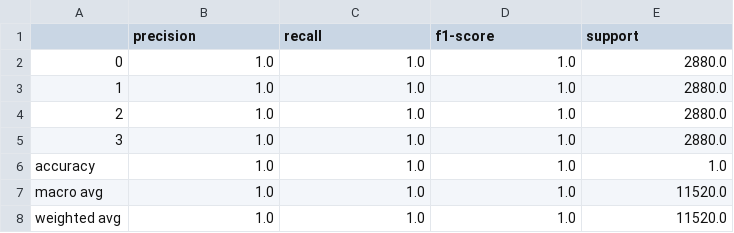
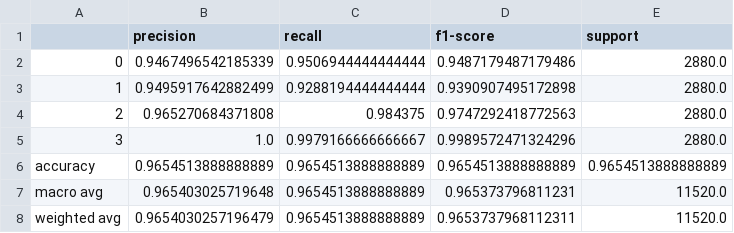
Before and after one commit to milad1378yz/mri_classifiers, a CSV file: results/train_classification_report_decision_tree.csv, drawn as a sheet.

```diff
--- a/results/train_classification_report_decision_tree.csv
+++ b/results/train_classification_report_decision_tree.csv
@@ -1,8 +1,8 @@
 ,precision,recall,f1-score,support
-0,1.0,1.0,1.0,2880.0
-1,1.0,1.0,1.0,2880.0
-2,1.0,1.0,1.0,2880.0
-3,1.0,1.0,1.0,2880.0
-accuracy,1.0,1.0,1.0,1.0
-macro avg,1.0,1.0,1.0,11520.0
-weighted avg,1.0,1.0,1.0,11520.0
+0,0.9467496542185339,0.9506944444444444,0.9487179487179486,2880.0
+1,0.9495917642882499,0.9288194444444444,0.9390907495172898,2880.0
+2,0.965270684371808,0.984375,0.9747292418772563,2880.0
+3,1.0,0.9979166666666667,0.9989572471324296,2880.0
+accuracy,0.9654513888888889,0.9654513888888889,0.9654513888888889,0.9654513888888889
+macro avg,0.965403025719648,0.9654513888888889,0.965373796811231,11520.0
+weighted avg,0.9654030257196479,0.9654513888888889,0.9653737968112311,11520.0
```
Also changed, not shown: results/validation_classification_report_decision_tree.csv, 7 other files.
